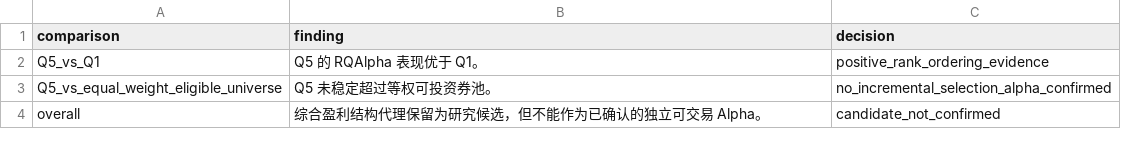
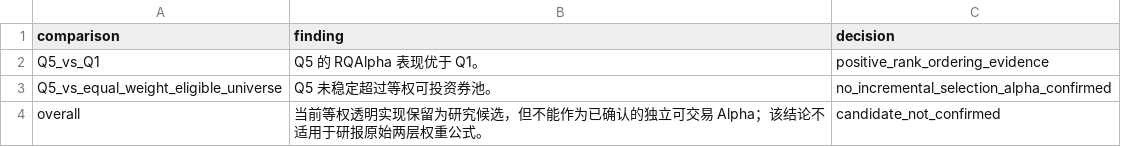
Before and after one commit to mrlzp66/a-share-profitability-factor-replication, a CSV file: artifacts/tables/08_rqalpha_oos_strategy_research_decision.csv, drawn as a sheet.

```diff
--- a/artifacts/tables/08_rqalpha_oos_strategy_research_decision.csv
+++ b/artifacts/tables/08_rqalpha_oos_strategy_research_decision.csv
@@ -3,2 +3,2 @@ Q5_vs_Q1,Q5 的 RQAlpha 表现优于 Q1。,positive_rank_ordering_evidence
 Q5_vs_equal_weight_eligible_universe,Q5 未稳定超过等权可投资券池。,no_incremental_selection_alpha_confirmed
-overall,综合盈利结构代理保留为研究候选，但不能作为已确认的独立可交易 Alpha。,candidate_not_confirmed
+overall,当前等权透明实现保留为研究候选，但不能作为已确认的独立可交易 Alpha；该结论不适用于研报原始两层权重公式。,candidate_not_confirmed
```
Also changed, not shown: artifacts/tables/05_final_research_evidence_register.csv, artifacts/tables/05_final_research_source_inventory.csv, 23 other files.
